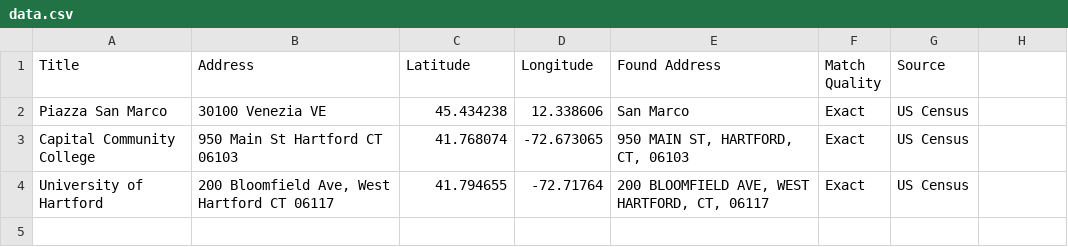
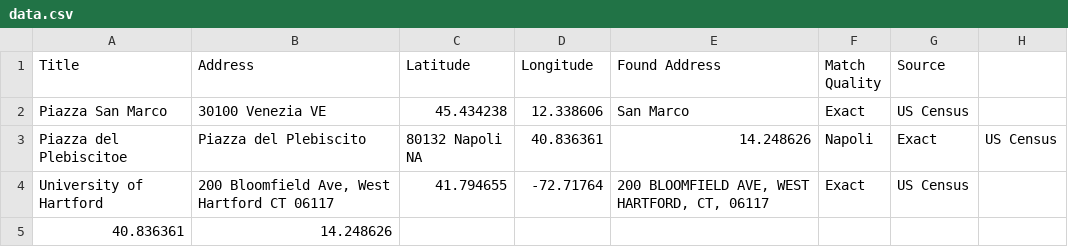
Before and after one commit to zampy90/leaflet-map-simple, a CSV file: data.csv, drawn as a sheet.

Commit message:
Update data.csv

```diff
--- a/data.csv
+++ b/data.csv
@@ -2,3 +2,4 @@ Title,Address,Latitude,Longitude,Found Address,Match Quality,Source
 Piazza San Marco,"30100 Venezia VE",45.434238,12.338606,"San Marco",Exact,US Census
-Capital Community College,950 Main St Hartford CT 06103,41.768074,-72.673065,"950 MAIN ST, HARTFORD, CT, 06103",Exact,US Census
+Piazza del Plebiscitoe,Piazza del Plebiscito, 80132 Napoli NA,40.836361,14.248626,"Napoli",Exact,US Census
 University of Hartford,"200 Bloomfield Ave, West Hartford CT 06117",41.794655,-72.71764,"200 BLOOMFIELD AVE, WEST HARTFORD, CT, 06117",Exact,US Census
+40.836361,14.248626
```
